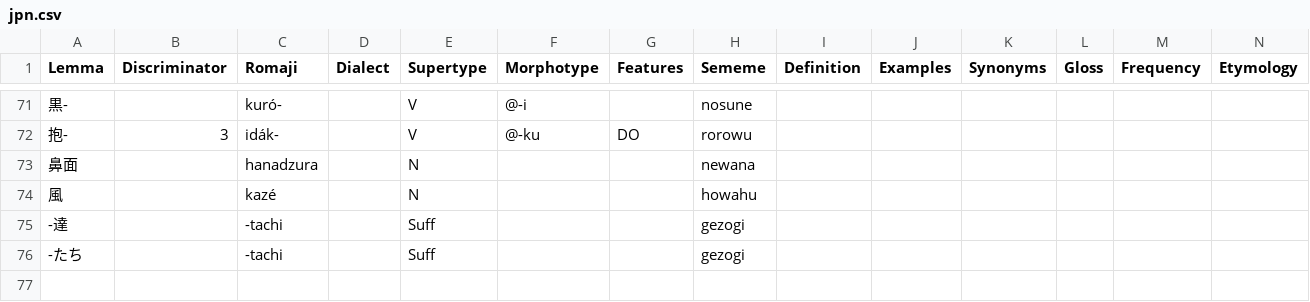
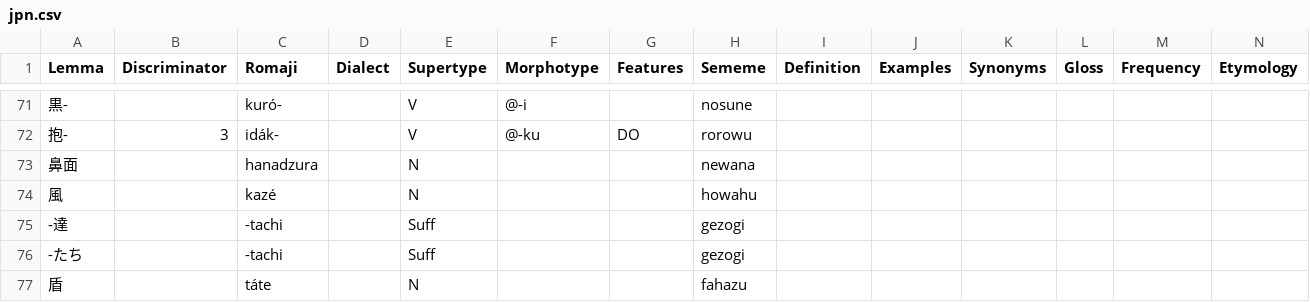
Before and after one commit to Ntsekees/Predilex, a CSV file: natlangs/jpn.csv, drawn as a sheet; only a part is shown, gaps mark what is left out; rows hold the shown columns only; the diff names each change by its address in the sheet, - before the commit and + after, or states it on an @@ line.

```diff
--- a/natlangs/jpn.csv
+++ b/natlangs/jpn.csv
+row 77: 盾 |  | táte |  | N |  |  | fahazu
```
Also changed, not shown: natlangs/swa.csv, predilex.csv, 2 other files.
